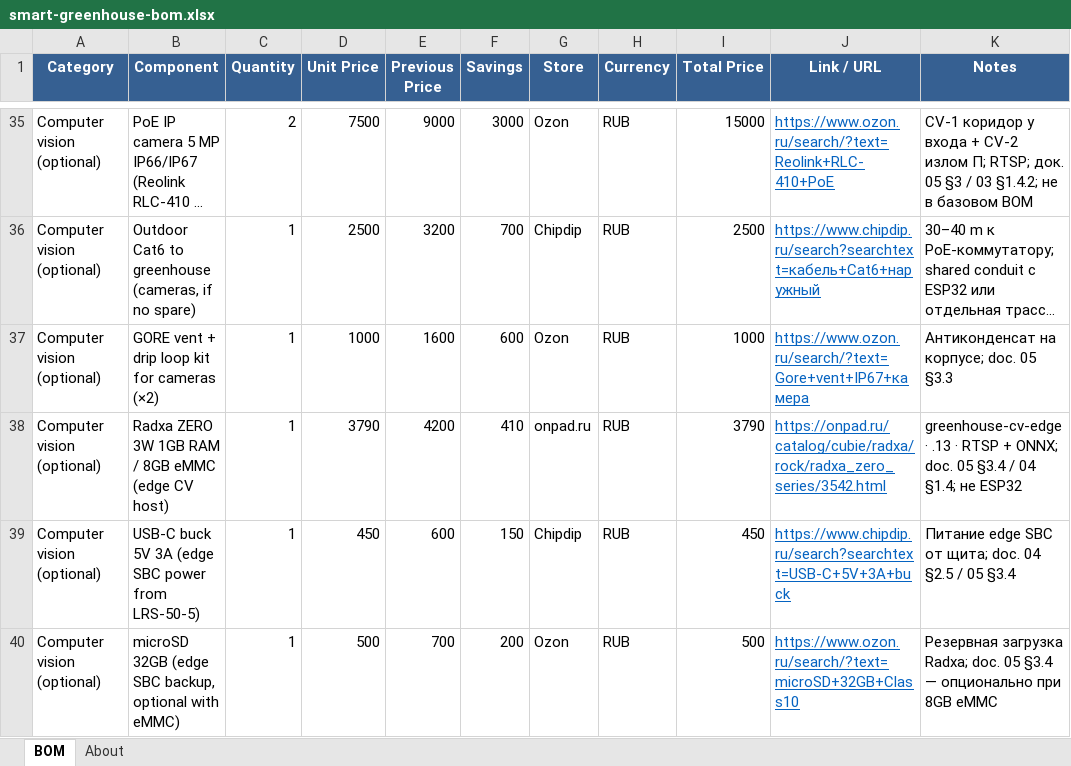
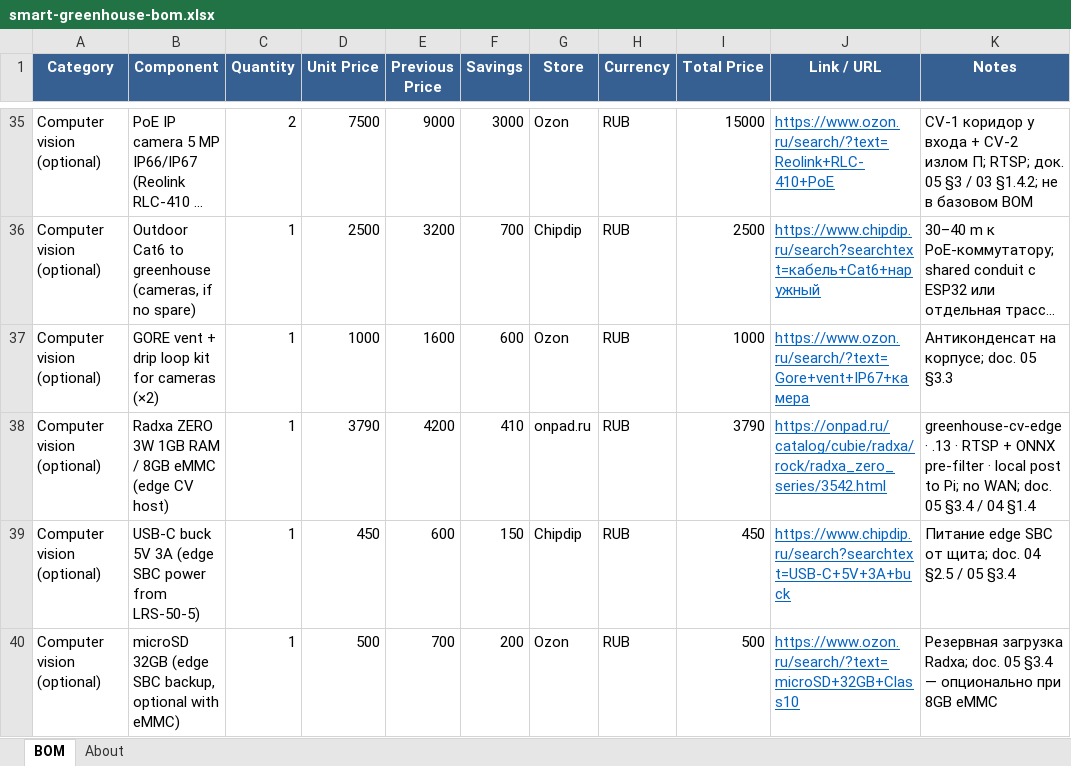
Before and after one commit to TiunovNN/smart-greenhouse, an Excel workbook: docs/smart-greenhouse-bom.xlsx, sheet BOM, drawn as a sheet; only a part is shown, gaps mark what is left out; long unchanged cells end in …; values as stored, in another font and other column widths than the file's, no borders; the diff names each change by its address in the sheet, - before the commit and + after, or states it on an @@ line.

Commit message:
Refine greenhouse CV cloud boundary
Route CV cloud access through the Pi only, keeping the Radxa edge SBC
local-only for RTSP capture and transfer.

```diff
--- a/docs/smart-greenhouse-bom.xlsx (sheet BOM)
+++ b/docs/smart-greenhouse-bom.xlsx (sheet BOM)
-K38 (Notes): …RTSP + ONNX; doc. 05 §3.4 / 04 §1.4; не ESP32
+K38 (Notes): …RTSP + ONNX pre-filter · local post to Pi; no WAN; doc. 05 §3.4 / 04 §1.4
```
Also changed, not shown: 13 other files.
